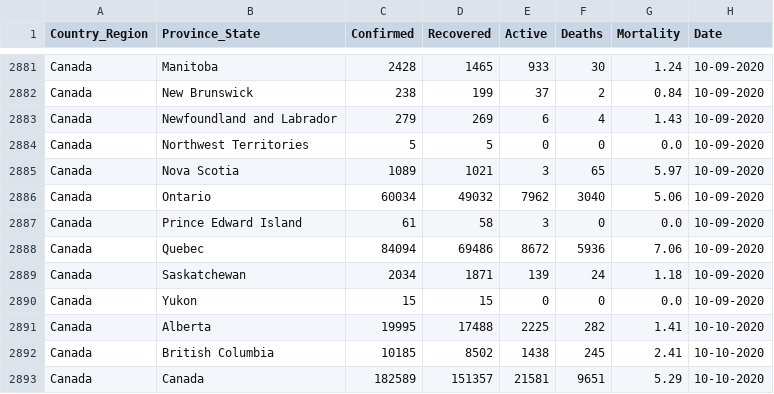
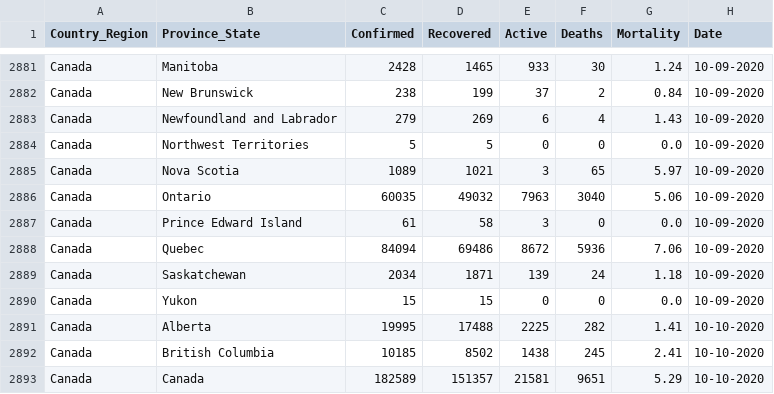
Before and after one commit to esklarski/canada.covid19, a CSV file: dataset/odwg-data.csv, drawn as a sheet; only a part is shown, gaps mark what is left out; the diff covers the shown part only.

```diff
--- a/dataset/odwg-data.csv
+++ b/dataset/odwg-data.csv
@@ -2885,3 +2885,3 @@ Canada,Northwest Territories,5,5,0,0,0.0,10-09-2020
 Canada,Nova Scotia,1089,1021,3,65,5.97,10-09-2020
-Canada,Ontario,60034,49032,7962,3040,5.06,10-09-2020
+Canada,Ontario,60035,49032,7963,3040,5.06,10-09-2020
 Canada,Prince Edward Island,61,58,3,0,0.0,10-09-2020
```
Also changed, not shown: 13 added rows and 6 edited cells elsewhere in this file, 2 other files.
